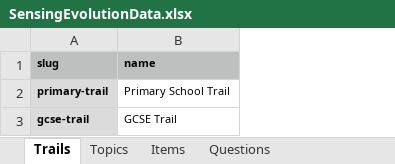
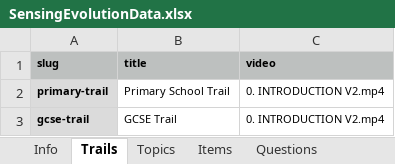
Before and after one commit to glamdigital/sensing-evolution, an Excel workbook: SensingEvolutionData.xlsx, sheet Trails, drawn as a sheet; values as stored, in another font and other column widths than the file's, no borders; the diff names each change by its address in the sheet, - before the commit and + after, or states it on an @@ line.

Commit message:
Hide nav bar on choosing entry. Fix some video names. Set page title to 'sensing evolution'.

```diff
--- a/SensingEvolutionData.xlsx (sheet Trails)
+++ b/SensingEvolutionData.xlsx (sheet Trails)
+sheet tab: Info
+column C (video), rows 2-3: 0. INTRODUCTION V2.mp4 | 0. INTRODUCTION V2.mp4
-B1: name
+B1: title
```
Also changed, not shown: sheet Questions, sheet Items, sheet Topics, 6 other files.
